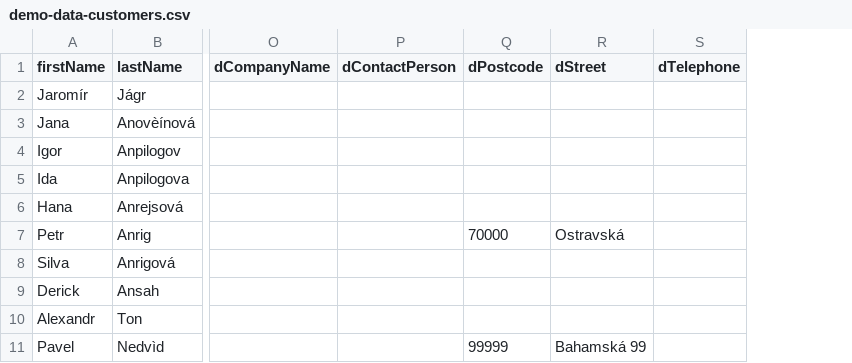
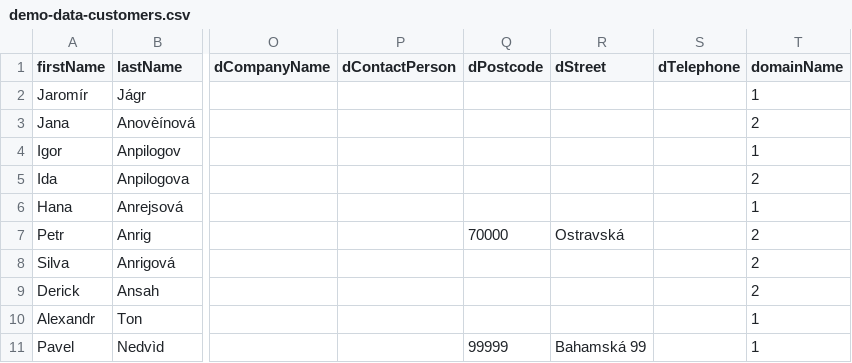
Before and after one commit to shopsys/monorepo-tools, a CSV file: project-base/src/SS6/ShopBundle/DataFixtures/resources/demo-data-customers.csv, drawn as a sheet; only a part is shown, gaps mark what is left out; the diff names each change by its address in the sheet, - before the commit and + after, or states it on an @@ line.

Commit message:
added domainId attribute to User

```diff
--- a/project-base/src/SS6/ShopBundle/DataFixtures/resources/demo-data-customers.csv
+++ b/project-base/src/SS6/ShopBundle/DataFixtures/resources/demo-data-customers.csv
+column T (domainName), rows 2-11: 1 | 2 | 1 | 2 | 1 | 2 | 2 | 2 | 1 | 1
```
Also changed, not shown: 3 other files.
